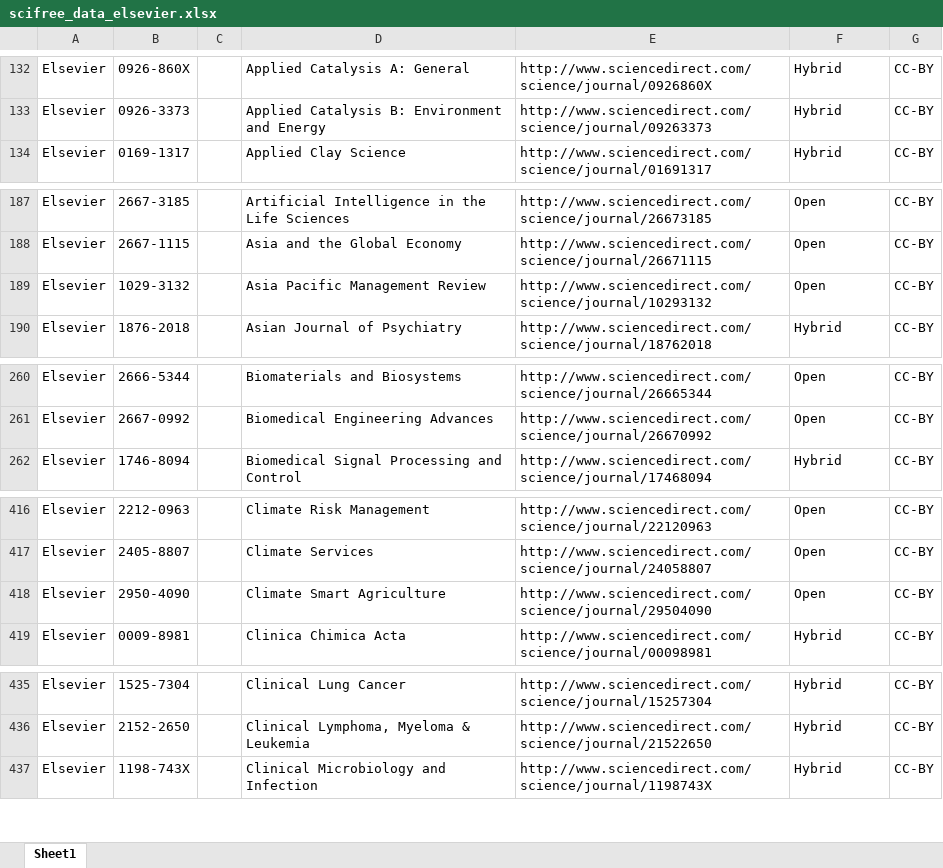
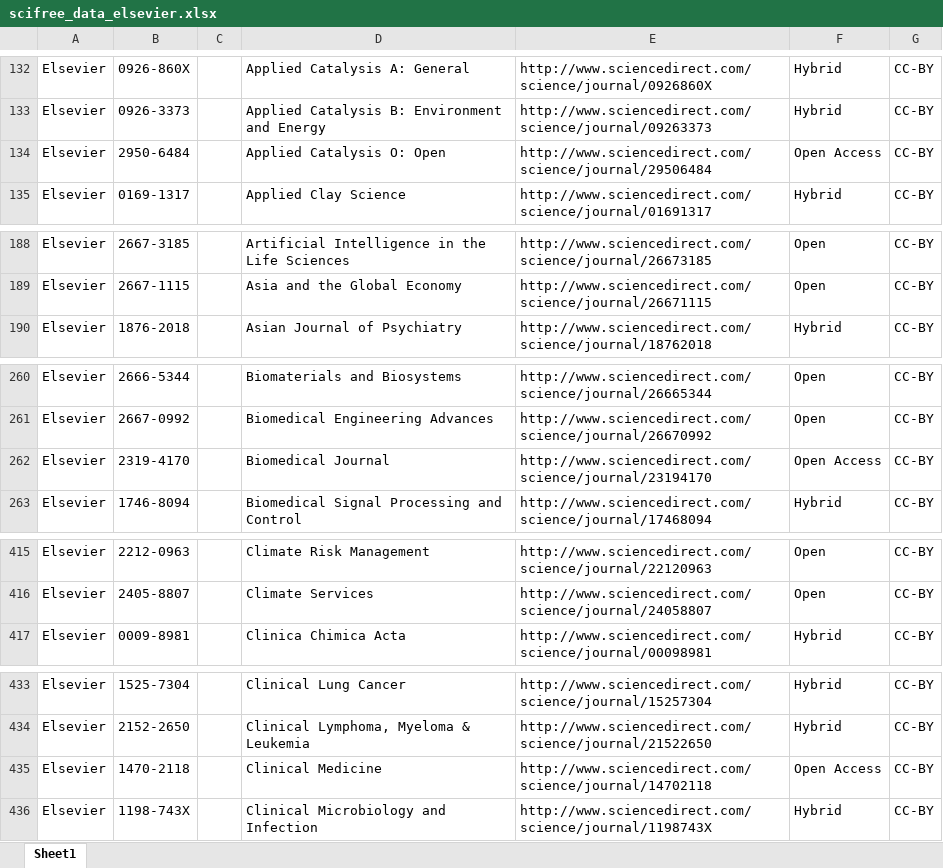
Before and after one commit to Kungbib/oa-tskr, an Excel workbook: Bibsam_tidskriftslistor/scifree_data_elsevier.xlsx, sheet Sheet1, drawn as a sheet; only a part is shown, gaps mark what is left out; values as stored, in another font and other column widths than the file's, no borders; table styles not drawn; removed rows and columns are numbered as before the commit, all else as after; the diff covers the shown part only; the diff names each change by its address in the sheet, - before the commit and + after, or states it on an @@ line.

```diff
--- a/Bibsam_tidskriftslistor/scifree_data_elsevier.xlsx (sheet Sheet1)
+++ b/Bibsam_tidskriftslistor/scifree_data_elsevier.xlsx (sheet Sheet1)
+row 134: Elsevier | 2950-6484 |  | Applied Catalysis O: Open | http://www.sciencedirect.com/science/journal/29506484 | Open Access | CC-BY
-row 189: Elsevier | 1029-3132 |  | Asia Pacific Management Review | http://www.sciencedirect.com/science/journal/10293132 | Open | CC-BY
+row 262: Elsevier | 2319-4170 |  | Biomedical Journal | http://www.sciencedirect.com/science/journal/23194170 | Open Access | CC-BY
-row 418: Elsevier | 2950-4090 |  | Climate Smart Agriculture | http://www.sciencedirect.com/science/journal/29504090 | Open | CC-BY
+row 435: Elsevier | 1470-2118 |  | Clinical Medicine | http://www.sciencedirect.com/science/journal/14702118 | Open Access | CC-BY
```
Also changed, not shown: 29 added rows, 10 removed rows and 4 edited cells elsewhere in this sheet, Bibsam_tidskriftslistor/Uppdateringar/tidskriftslistor_ändringar_2024.xlsx.
